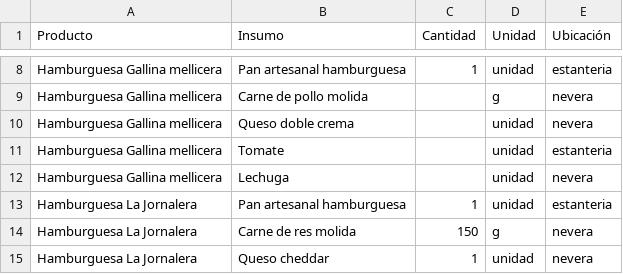
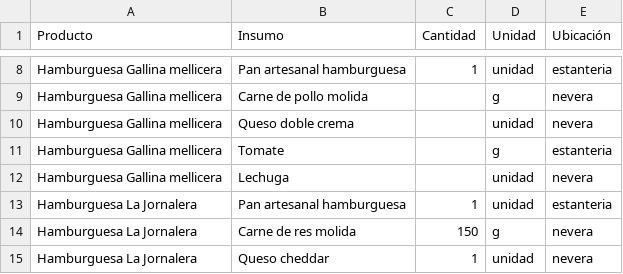
Before and after one commit to jfco22/Nexora-restaurante, a CSV file: docs/recetas-el-taita-borrador.csv, drawn as a sheet; only a part is shown, gaps mark what is left out; the diff covers the shown part only.

```diff
--- a/docs/recetas-el-taita-borrador.csv
+++ b/docs/recetas-el-taita-borrador.csv
@@ -10,3 +10,3 @@ Hamburguesa Gallina mellicera;Carne de pollo molida;;g;nevera
 Hamburguesa Gallina mellicera;Queso doble crema;;unidad;nevera
-Hamburguesa Gallina mellicera;Tomate;;unidad;estanteria
+Hamburguesa Gallina mellicera;Tomate;;g;estanteria
 Hamburguesa Gallina mellicera;Lechuga;;unidad;nevera
```
Also changed, not shown: 11 edited cells elsewhere in this file, docs/preparaciones-el-taita.csv.
